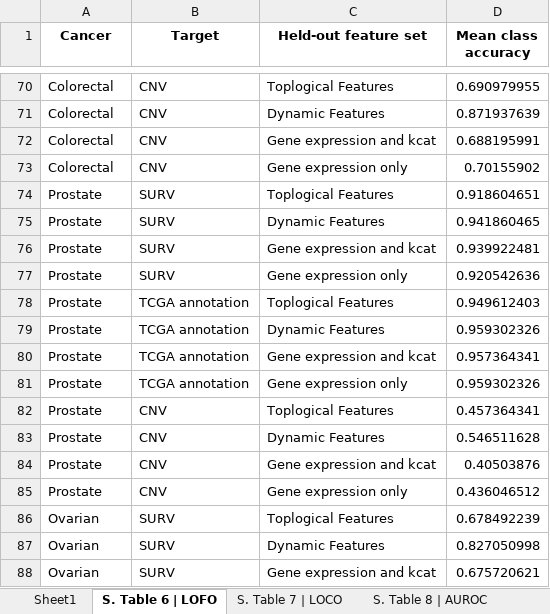
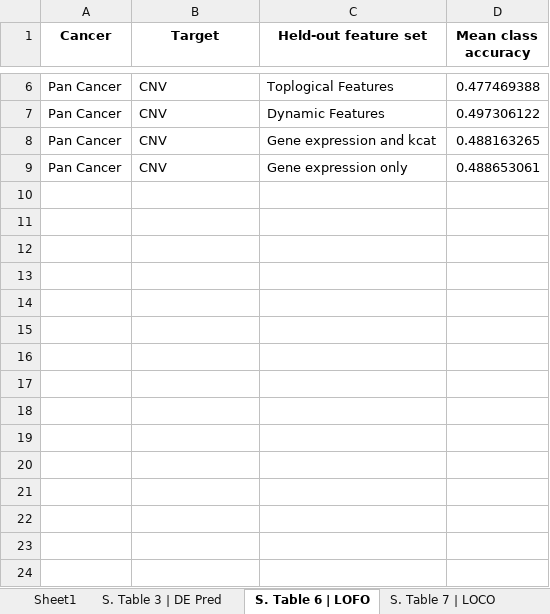
Before and after one commit to sriram-lab/MetOncoFit, an Excel workbook: output/Tables/SI.xlsx, sheet S. Table 6 | LOFO, drawn as a sheet; only a part is shown, gaps mark what is left out; values as stored, in another font and other column widths than the file's, no borders; removed rows and columns are numbered as before the commit, all else as after; the diff covers the shown part only; the diff names each change by its address in the sheet, - before the commit and + after, or states it on an @@ line.

```diff
--- a/output/Tables/SI.xlsx (sheet S. Table 6 | LOFO)
+++ b/output/Tables/SI.xlsx (sheet S. Table 6 | LOFO)
+sheet tab: S. Table 3 | DE Pred
-A6:A9 (Cancer): Colorectal
+A6:A9 (Cancer): Pan Cancer
-D6 (Mean class accuracy): 0.690979955
+D6 (Mean class accuracy): 0.477469388
-D7 (Mean class accuracy): 0.871937639
+D7 (Mean class accuracy): 0.497306122
-D8 (Mean class accuracy): 0.688195991
+D8 (Mean class accuracy): 0.488163265
-D9 (Mean class accuracy): 0.70155902
+D9 (Mean class accuracy): 0.488653061
-row 74: Prostate | SURV | Toplogical Features | 0.918604651
-row 75: Prostate | SURV | Dynamic Features | 0.941860465
-row 76: Prostate | SURV | Gene expression and kcat | 0.939922481
-row 77: Prostate | SURV | Gene expression only | 0.920542636
-row 78: Prostate | TCGA annotation | Toplogical Features | 0.949612403
-row 79: Prostate | TCGA annotation | Dynamic Features | 0.959302326
-row 80: Prostate | TCGA annotation | Gene expression and kcat | 0.957364341
-row 81: Prostate | TCGA annotation | Gene expression only | 0.959302326
-row 82: Prostate | CNV | Toplogical Features | 0.457364341
-row 83: Prostate | CNV | Dynamic Features | 0.546511628
-row 84: Prostate | CNV | Gene expression and kcat | 0.40503876
-row 85: Prostate | CNV | Gene expression only | 0.436046512
-row 86: Ovarian | SURV | Toplogical Features | 0.678492239
-row 87: Ovarian | SURV | Dynamic Features | 0.827050998
-row 88: Ovarian | SURV | Gene expression and kcat | 0.675720621
```
Also changed, not shown: 217 removed rows and 8 edited cells elsewhere in this sheet, sheet S. Table 7 | LOCO, sheet S. Table 4 | CNV Pred, sheet S. Table 8 | AUROC, other sheet tabs, 31 other files.
